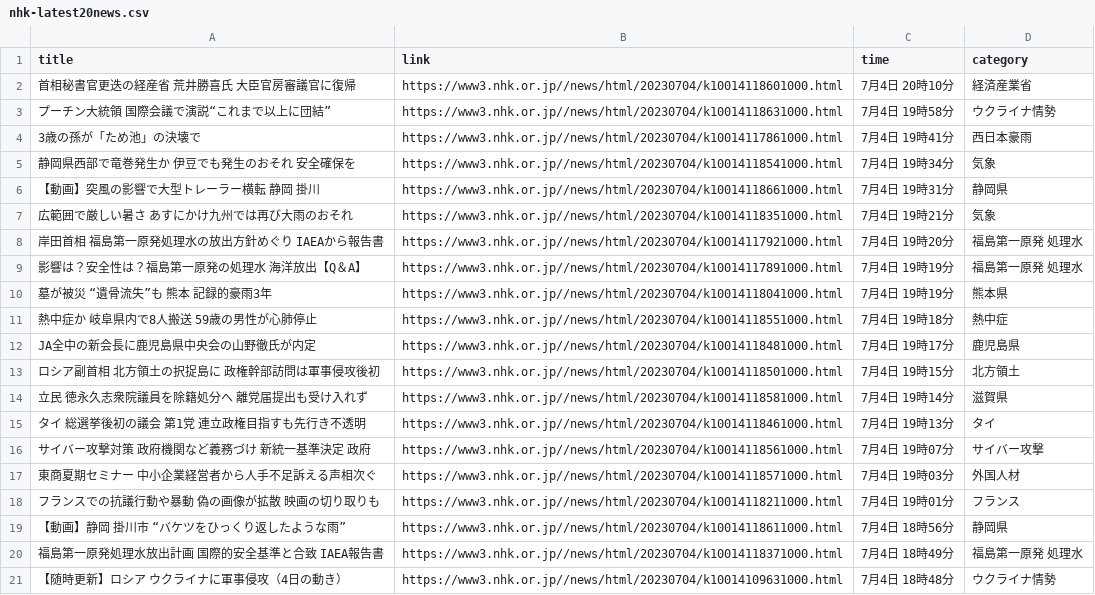
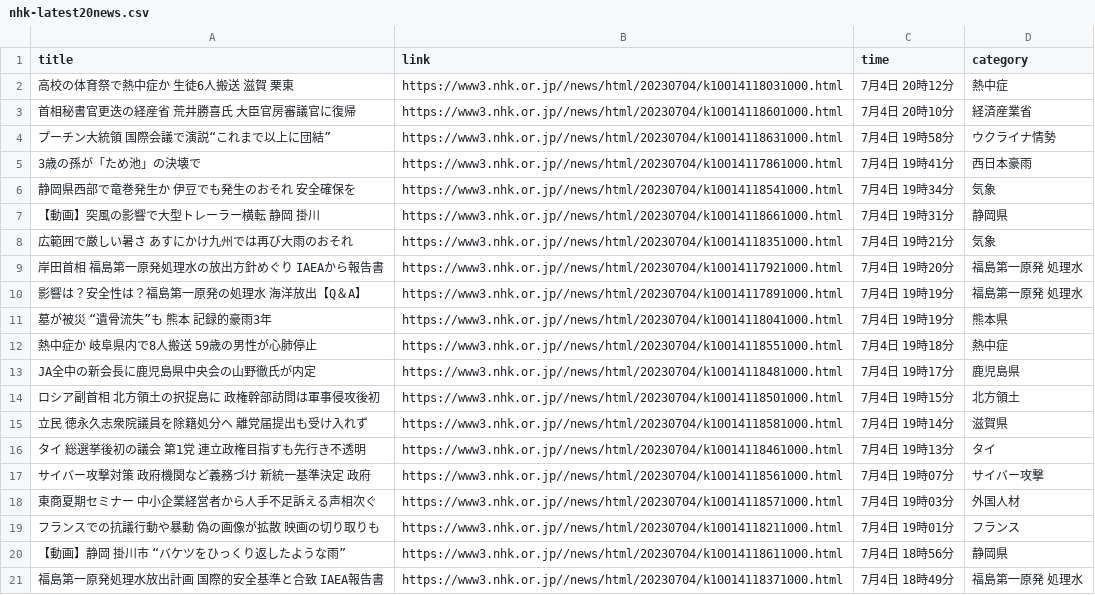
Before and after one commit to Hiromisa/autoscrape_NHK, a CSV file: nhk-latest20news.csv, drawn as a sheet; removed rows and columns are numbered as before the commit, all else as after; the diff names each change by its address in the sheet, - before the commit and + after, or states it on an @@ line.

```diff
--- a/nhk-latest20news.csv
+++ b/nhk-latest20news.csv
+row 2: 高校の体育祭で熱中症か 生徒6人搬送 滋賀 栗東 | https://www3.nhk.or.jp//news/html/20230704/k10014118031000.html | 7月4日 20時12分 | 熱中症
-row 21: 【随時更新】ロシア ウクライナに軍事侵攻（4日の動き） | https://www3.nhk.or.jp//news/html/20230704/k10014109631000.html | 7月4日 18時48分 | ウクライナ情勢
```
